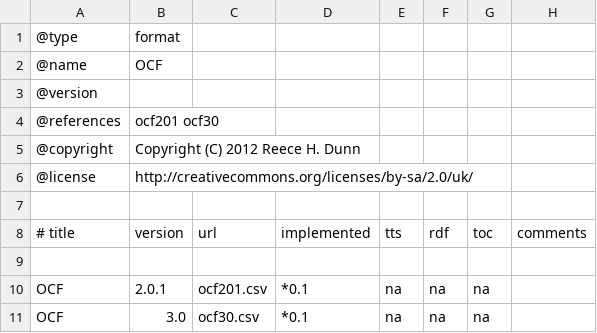
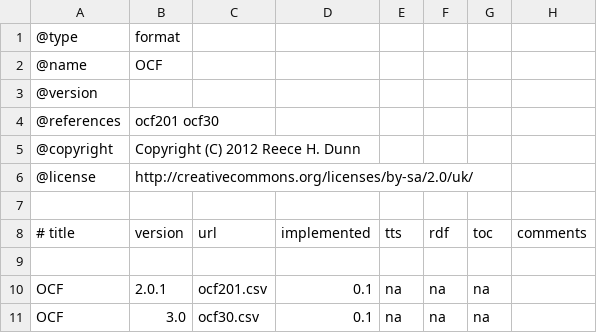
Before and after one commit to rhdunn/cainteoir-engine, a CSV file: docs/implementation-status/ocf.csv, drawn as a sheet.

```diff
--- a/docs/implementation-status/ocf.csv
+++ b/docs/implementation-status/ocf.csv
@@ -9,3 +9,3 @@
 
-OCF,2.0.1,ocf201.csv,*0.1,na,na,na,
-OCF,3.0,ocf30.csv,*0.1,na,na,na,
+OCF,2.0.1,ocf201.csv,0.1,na,na,na,
+OCF,3.0,ocf30.csv,0.1,na,na,na,
```
Also changed, not shown: docs/implementation-status/epub201.csv, docs/implementation-status/epub30.csv, 2 other files.
